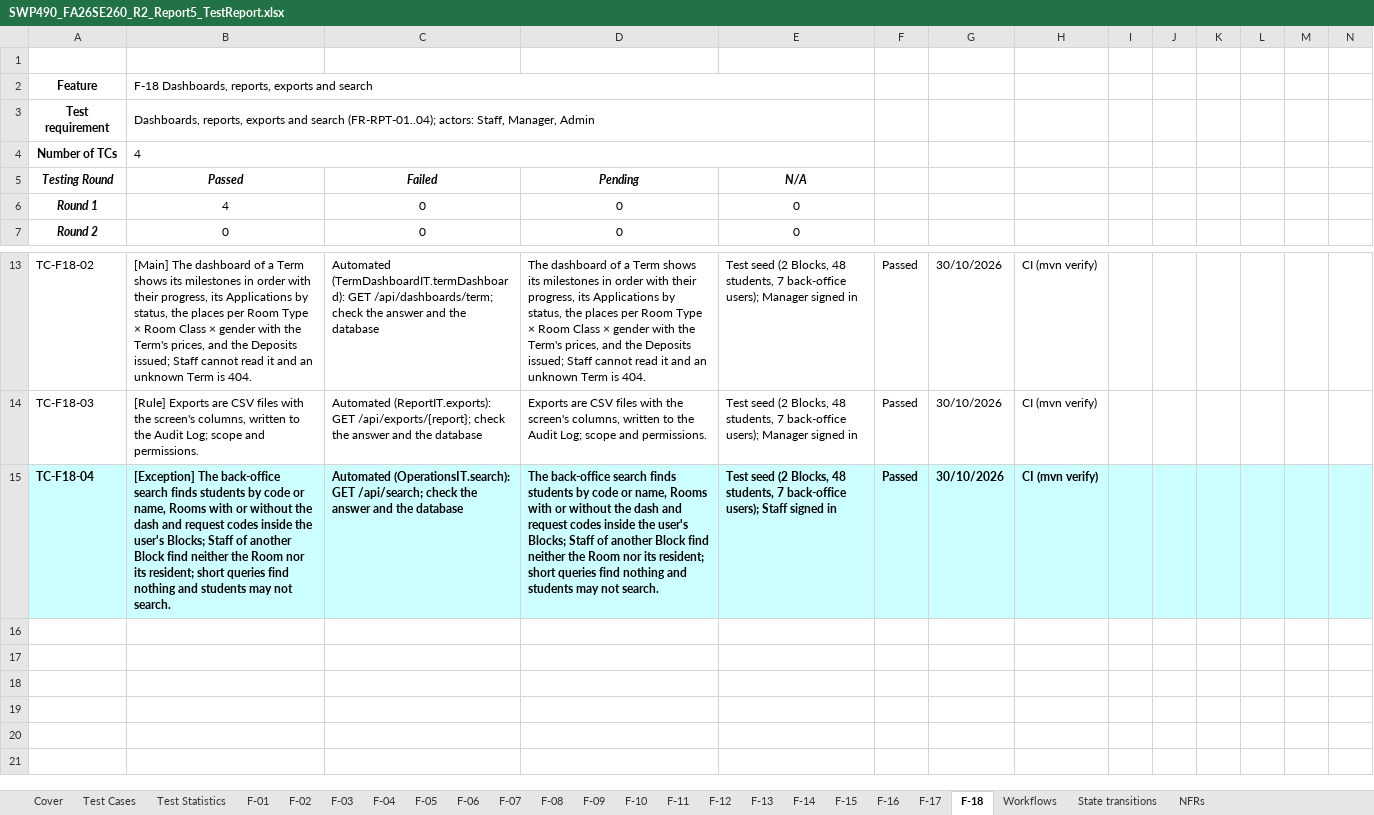
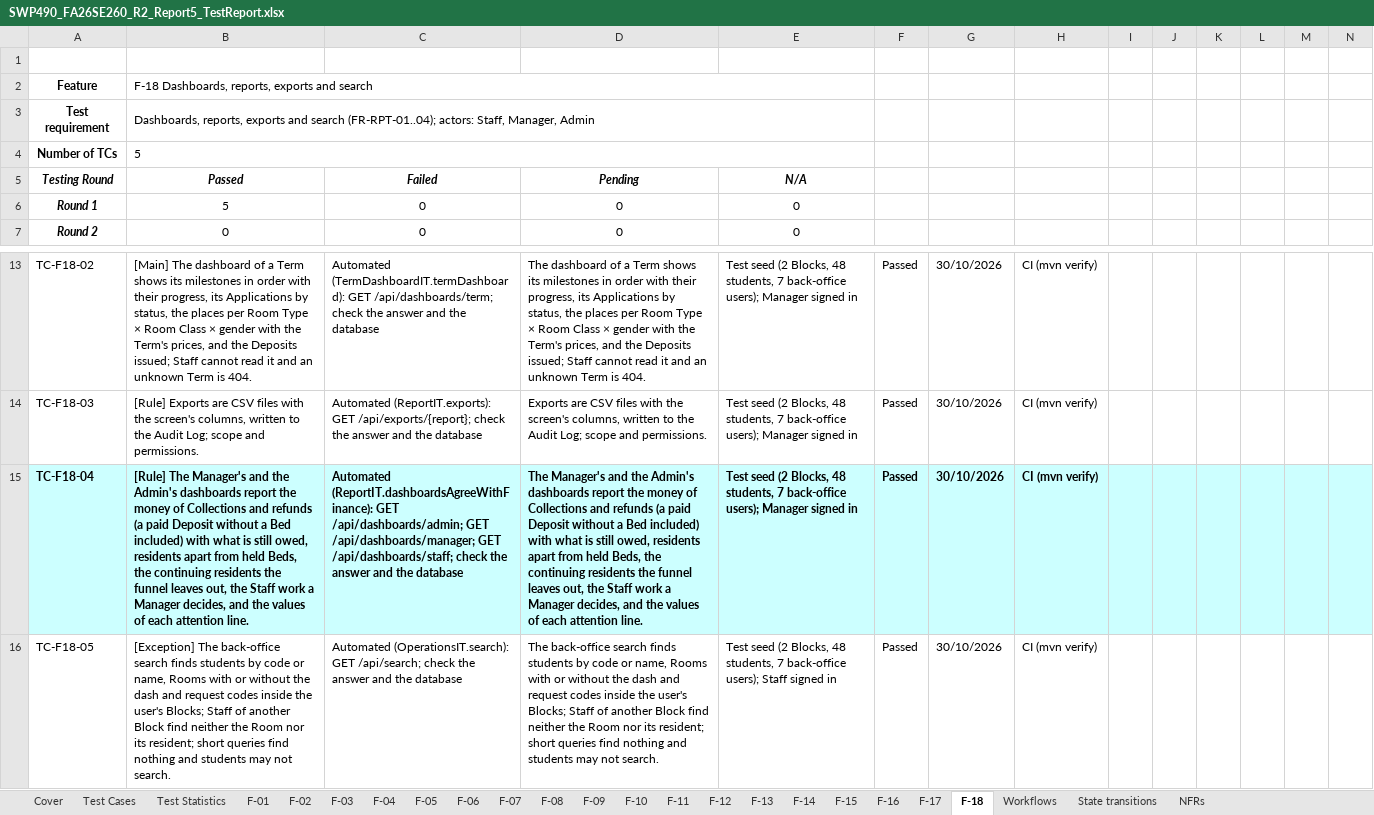
Before and after one commit to tisou47/CampusStay-FPT, an Excel workbook: docs/reports/out/SWP490_FA26SE260_R2_Report5_TestReport.xlsx, sheet F-18, drawn as a sheet; only a part is shown, gaps mark what is left out; values as stored, in another font and other column widths than the file's, no borders; rows hold the shown columns only; the diff names each change by its address in the sheet, - before the commit and + after, or states it on an @@ line.

```diff
--- a/docs/reports/out/SWP490_FA26SE260_R2_Report5_TestReport.xlsx (sheet F-18)
+++ b/docs/reports/out/SWP490_FA26SE260_R2_Report5_TestReport.xlsx (sheet F-18)
-B4 (Passed): 4
+B4 (Passed): 5
-B6 (Passed): 4
+B6 (Passed): 5
-B15 (Passed): [Exception] The back-office search finds students by code or name, Rooms with or without the dash and request codes inside the user's Blocks; Staff of another Block find neither the Room nor its resident; short queries find nothing and students may not search.
+B15 (Passed): [Rule] The Manager's and the Admin's dashboards report the money of Collections and refunds (a paid Deposit without a Bed included) with what is still owed, residents apart from held Beds, the continuing residents the funnel leaves out, the Staff work a Manager decides, and the values of each attention line.
-C15 (Failed): Automated (OperationsIT.search): GET /api/search; check the…
+C15 (Failed): Automated (ReportIT.dashboardsAgreeWithFinance): GET /api/dashboards/admin; GET /api/dashboards/manager; GET /api/dashboards/staff; check the…
-D15 (Pending): The back-office search finds students by code or name, Rooms with or without the dash and request codes inside the user's Blocks; Staff of another Block find neither the Room nor its resident; short queries find nothing and students may not search.
+D15 (Pending): The Manager's and the Admin's dashboards report the money of Collections and refunds (a paid Deposit without a Bed included) with what is still owed, residents apart from held Beds, the continuing residents the funnel leaves out, the Staff work a Manager decides, and the values of each attention line.
-E15 (N/A): …back-office users); Staff signed in
+E15 (N/A): …back-office users); Manager signed in
+row 16: TC-F18-05 | [Exception] The back-office search finds students by code or name, Rooms with or without the dash and request codes inside the user's Blocks; Staff of another Block find neither the Room nor its resident; short queries find nothing and students may not search. | Automated (OperationsIT.search): GET /api/search; check the answer and the database | The back-office search finds students by code or name, Rooms with or without the dash and request codes inside the user's Blocks; Staff of another Block find neither the Room nor its resident; short queries find nothing and students may not search. | Test seed (2 Blocks, 48 students, 7 back-office users); Staff signed in | Passed | 30/10/2026 | CI (mvn verify)
```
Also changed, not shown: sheet Test Statistics, docs/reports/out/SWP490_FA26SE260_R2_ProjectTracking.xlsx, 10 other files.
